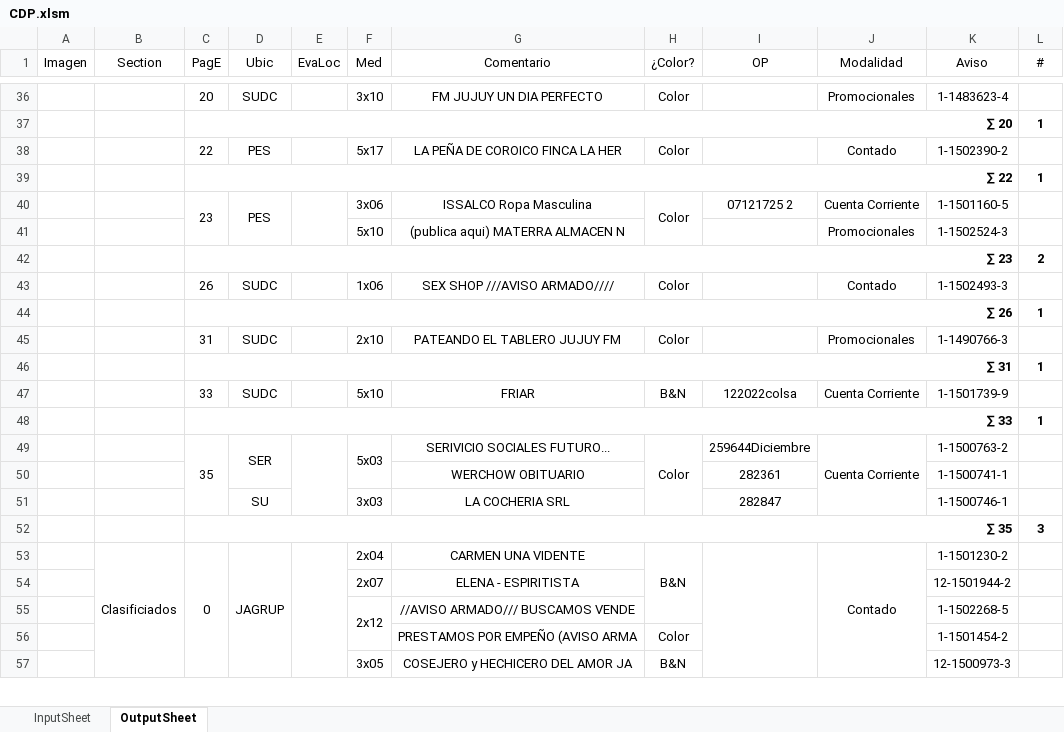
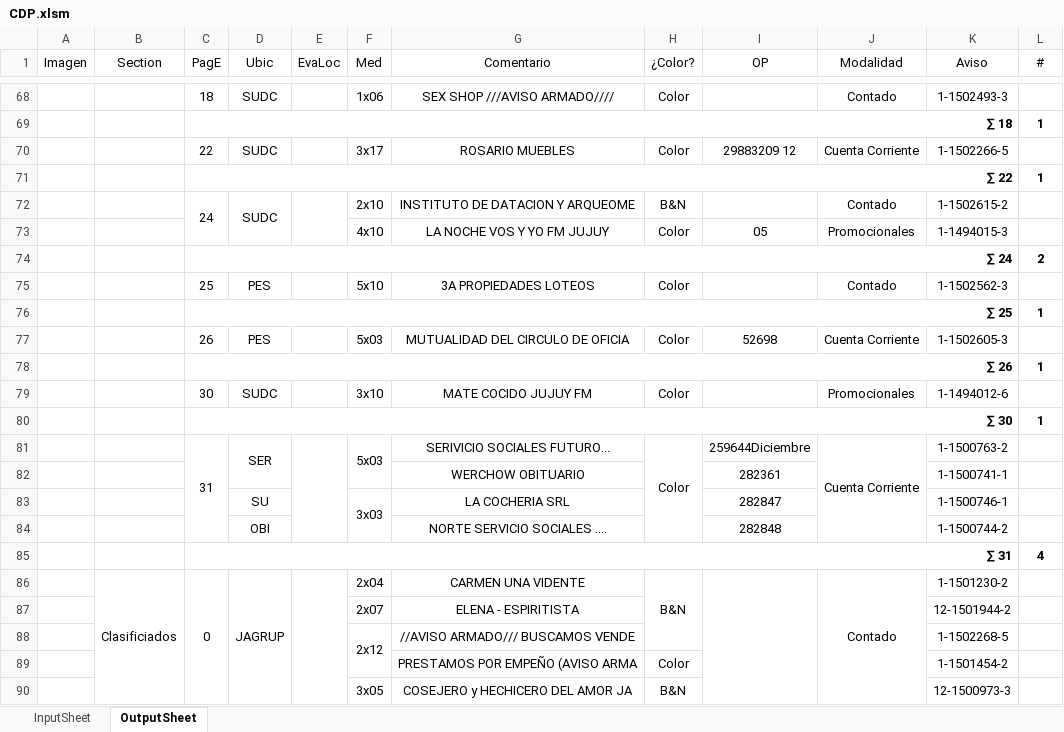
Before and after one commit to zherar7ordoya/AP5, an Excel workbook: Xtras/MSExcel/CDP.xlsm, sheet OutputSheet, drawn as a sheet; only a part is shown, gaps mark what is left out; values as stored, in another font and other column widths than the file's, no borders; conditional formats not drawn; removed rows and columns are numbered as before the commit, all else as after; the diff covers the shown part only; the diff names each change by its address in the sheet, - before the commit and + after, or states it on an @@ line.

```diff
--- a/Xtras/MSExcel/CDP.xlsm (sheet OutputSheet)
+++ b/Xtras/MSExcel/CDP.xlsm (sheet OutputSheet)
-C68 (PagE): 20
+C68 (PagE): 18
-F68 (Med): 3x10
+F68 (Med): 1x06
-G68 (Comentario): FM JUJUY UN DIA PERFECTO
+G68 (Comentario): SEX SHOP ///AVISO ARMADO////
-J68 (Modalidad): Promocionales
+J68 (Modalidad): Contado
-K68 (Aviso): 1-1483623-4
+K68 (Aviso): 1-1502493-3
-C69 (PagE): ∑ 20
+C69 (PagE): ∑ 18
-row 38:  |  | 22 | PES |  | 5x17 | LA PEÑA DE COROICO FINCA LA HER | Color |  | Contado | 1-1502390-2 | 1
+row 70:  |  | 22 | SUDC |  | 3x17 | ROSARIO MUEBLES | Color | 29883209 12 | Cuenta Corriente | 1-1502266-5 | 1
-row 40:  |  | 23 | PES |  | 3x06 | ISSALCO Ropa Masculina | Color | 07121725 2 | Cuenta Corriente | 1-1501160-5 | 1
-row 41:  |  |  |  |  | 5x10 | (publica aqui) MATERRA ALMACEN N |  |  | Promocionales | 1-1502524-3 | 1
+row 72:  |  | 24 | SUDC |  | 2x10 | INSTITUTO DE DATACION Y ARQUEOME | B&N |  | Contado | 1-1502615-2 | 1
+row 73:  |  |  |  |  | 4x10 | LA NOCHE VOS Y YO FM JUJUY | Color | 05 | Promocionales | 1-1494015-3 | 1
-C74 (PagE): ∑ 23
+C74 (PagE): ∑ 24
-C75 (PagE): 26
+C75 (PagE): 25
-D75 (Ubic): SUDC
+D75 (Ubic): PES
-F75 (Med): 1x06
+F75 (Med): 5x10
-G75 (Comentario): SEX SHOP ///AVISO ARMADO////
+G75 (Comentario): 3A PROPIEDADES LOTEOS
-K75 (Aviso): 1-1502493-3
+K75 (Aviso): 1-1502562-3
+row 76:  |  | ∑ 25 |  |  |  |  |  |  |  |  | 1
+row 77:  |  | 26 | PES |  | 5x03 | MUTUALIDAD DEL CIRCULO DE OFICIA | Color | 52698 | Cuenta Corriente | 1-1502605-3 | 1
-C79 (PagE): 31
+C79 (PagE): 30
-F79 (Med): 2x10
+F79 (Med): 3x10
-G79 (Comentario): PATEANDO EL TABLERO JUJUY FM
+G79 (Comentario): MATE COCIDO JUJUY FM
-K79 (Aviso): 1-1490766-3
+K79 (Aviso): 1-1494012-6
-C80 (PagE): ∑ 31
+C80 (PagE): ∑ 30
-row 47:  |  | 33 | SUDC |  | 5x10 | FRIAR | B&N | 122022colsa | Cuenta Corriente | 1-1501739-9 | 1
-row 48:  |  | ∑ 33 |  |  |  |  |  |  |  |  | 1
-C81 (PagE): 35
+C81 (PagE): 31
+F83:F84 merged
-row 52:  |  | ∑ 35 |  |  |  |  |  |  |  |  | 3
+row 84:  |  |  | OBI |  |  | NORTE SERVICIO SOCIALES .... |  | 282848 |  | 1-1500744-2 | 1
+row 85:  |  | ∑ 31 |  |  |  |  |  |  |  |  | 4
```
Also changed, not shown: 36 added rows, 7 removed rows, 1 moved row, 30 edited cells and merged cells elsewhere in this sheet, hidden cells, 1 other file.
